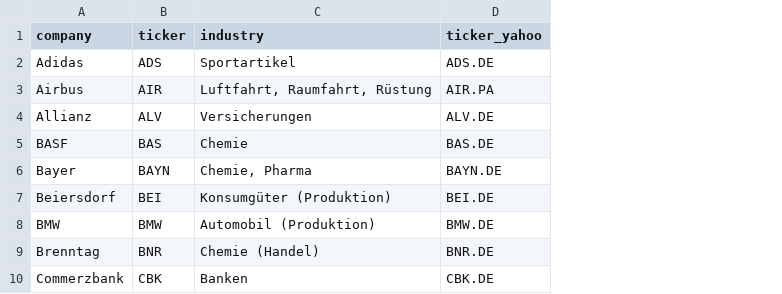
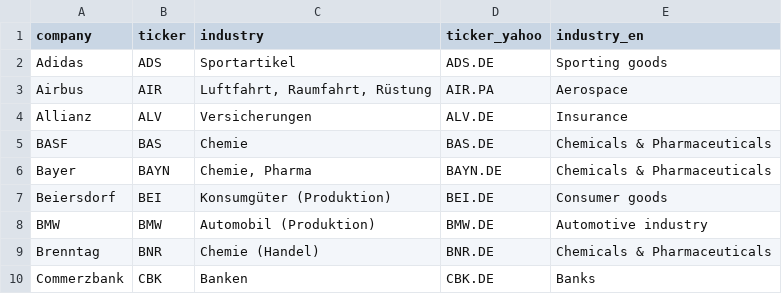
Before and after one commit to TebasMartinez/DA-DAX, a CSV file: data/DAX.csv, drawn as a sheet; only a part is shown; the diff names each change by its address in the sheet, - before the commit and + after, or states it on an @@ line.

Commit message:
Add translations to English to industry column in the DAX df

```diff
--- a/data/DAX.csv
+++ b/data/DAX.csv
+column E (industry_en), rows 2-10: Sporting goods | Aerospace | Insurance | Chemicals & Pharmaceuticals | Chemicals & Pharmaceuticals | Consumer goods | Automotive industry | Chemicals & Pharmaceuticals | Banks
```
Also changed, not shown: 1 other file.
